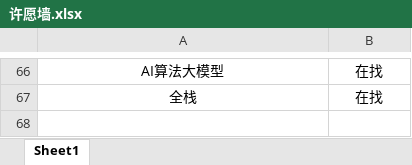
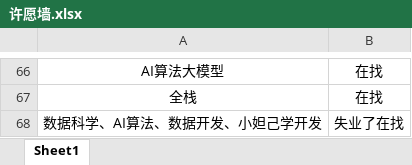
Before and after one commit to loks666/get_jobs, an Excel workbook: 许愿墙.xlsx, sheet Sheet1, drawn as a sheet; only a part is shown, gaps mark what is left out; values as stored, in another font and other column widths than the file's, no borders; the diff names each change by its address in the sheet, - before the commit and + after, or states it on an @@ line.

```diff
--- a/许愿墙.xlsx (sheet Sheet1)
+++ b/许愿墙.xlsx (sheet Sheet1)
+row 68: 数据科学、AI算法、数据开发、小妲己学开发 | 失业了在找
```
Also changed, not shown: src/main/resources/许愿墙.xlsx.
